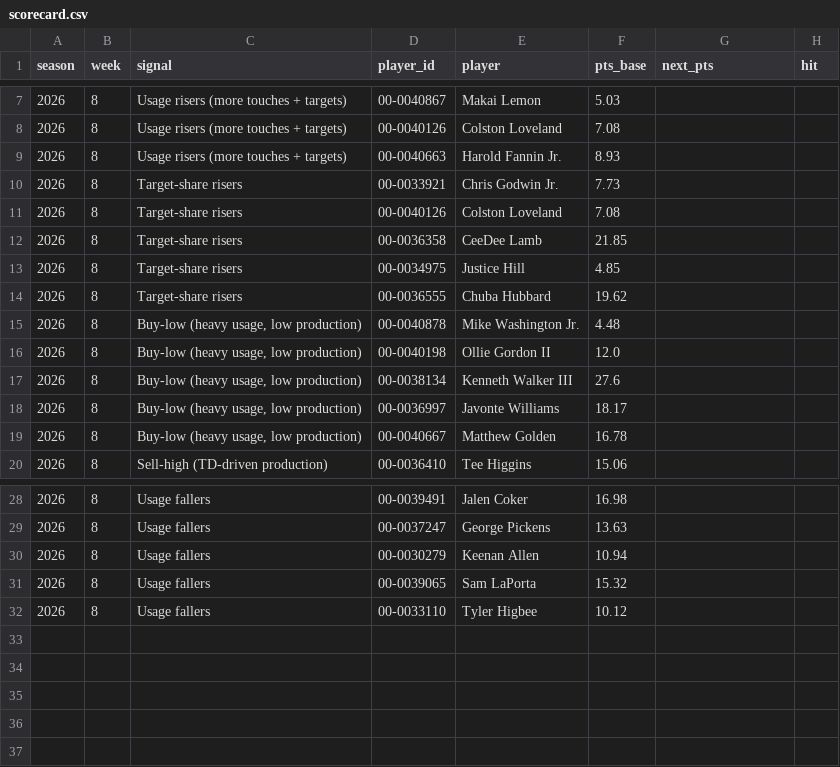
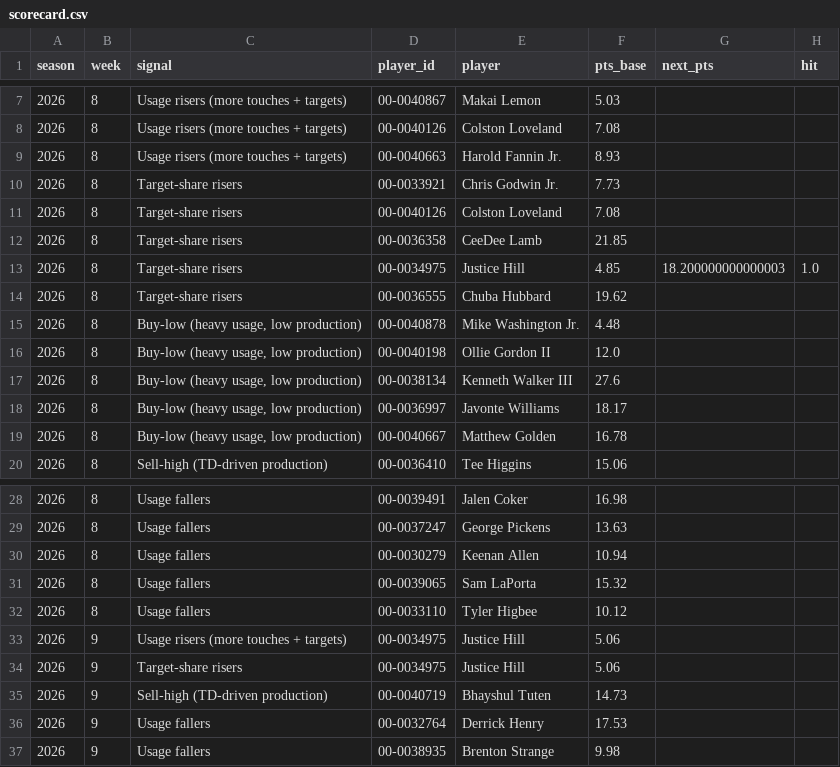
Before and after one commit to griffin2819/Startsignal, a CSV file: scorecard.csv, drawn as a sheet; only a part is shown, gaps mark what is left out.

```diff
--- a/scorecard.csv
+++ b/scorecard.csv
@@ -12,3 +12,3 @@ season,week,signal,player_id,player,pts_base,next_pts,hit
 2026,8,Target-share risers,00-0036358,CeeDee Lamb,21.85,,
-2026,8,Target-share risers,00-0034975,Justice Hill,4.85,,
+2026,8,Target-share risers,00-0034975,Justice Hill,4.85,18.200000000000003,1.0
 2026,8,Target-share risers,00-0036555,Chuba Hubbard,19.62,,
@@ -32 +32,6 @@ season,week,signal,player_id,player,pts_base,next_pts,hit
 2026,8,Usage fallers,00-0033110,Tyler Higbee,10.12,,
+2026,9,Usage risers (more touches + targets),00-0034975,Justice Hill,5.06,,
+2026,9,Target-share risers,00-0034975,Justice Hill,5.06,,
+2026,9,Sell-high (TD-driven production),00-0040719,Bhayshul Tuten,14.73,,
+2026,9,Usage fallers,00-0032764,Derrick Henry,17.53,,
+2026,9,Usage fallers,00-0038935,Brenton Strange,9.98,,
```
Also changed, not shown: 5 other files.
